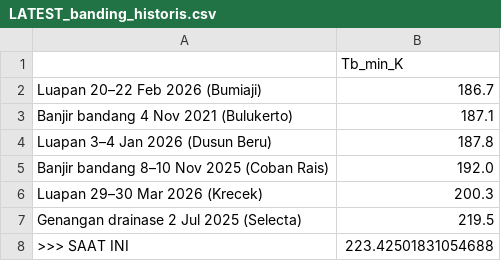
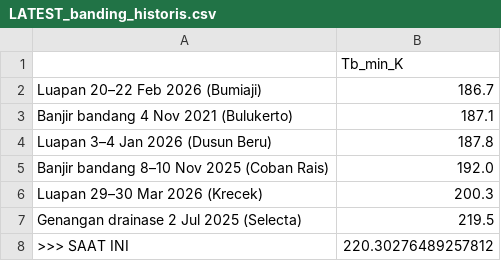
Before and after one commit to bagus2018/pantau-awan-batu, a CSV file: output/LATEST_banding_historis.csv, drawn as a sheet.

```diff
--- a/output/LATEST_banding_historis.csv
+++ b/output/LATEST_banding_historis.csv
@@ -7,2 +7,2 @@ Luapan 29–30 Mar 2026 (Krecek),200.3
 Genangan drainase 2 Jul 2025 (Selecta),219.5
->>> SAAT INI,223.42501831054688
+>>> SAAT INI,220.30276489257812
```
Also changed, not shown: output/LATEST_deret_awan.csv, output/log_cek_himawari_batu.csv, 4 other files.
